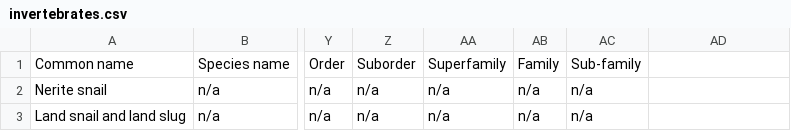
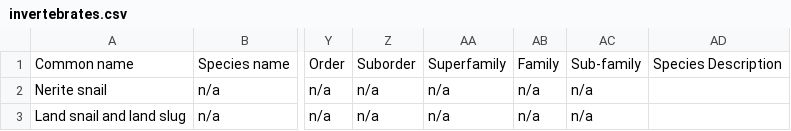
Before and after one commit to phalaxion/Species-Identification-IOS-App, a CSV file: Species Identification Guide/invertebrates.csv, drawn as a sheet; only a part is shown, gaps mark what is left out; the diff names each change by its address in the sheet, - before the commit and + after, or states it on an @@ line.

```diff
--- a/Species Identification Guide/invertebrates.csv
+++ b/Species Identification Guide/invertebrates.csv
-AD1: (empty)
+AD1: Species Description
```
Also changed, not shown: Species Identification Guide/._invertebrates.csv, 14 other files.
